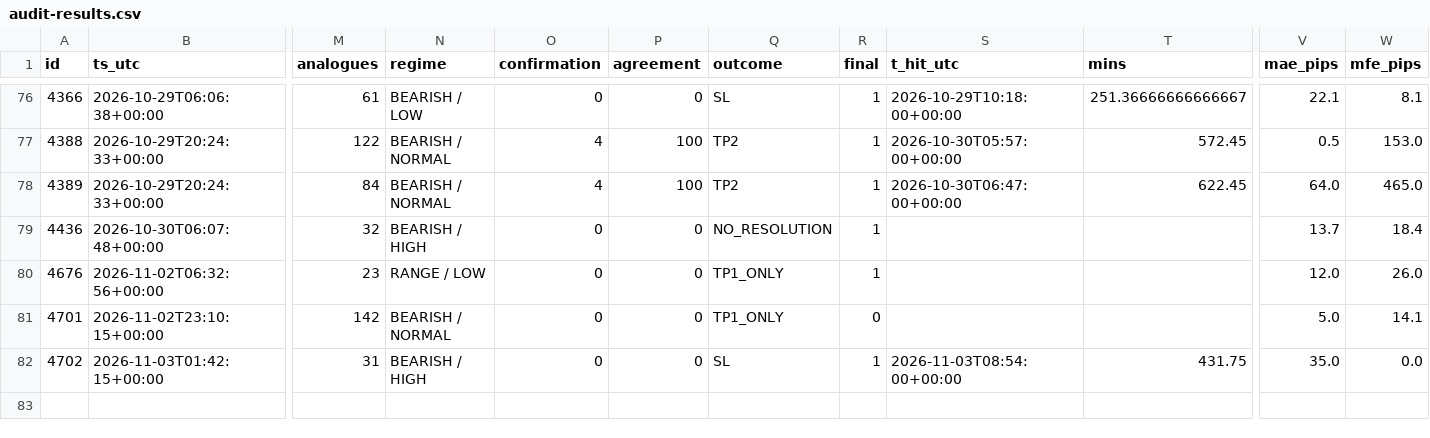
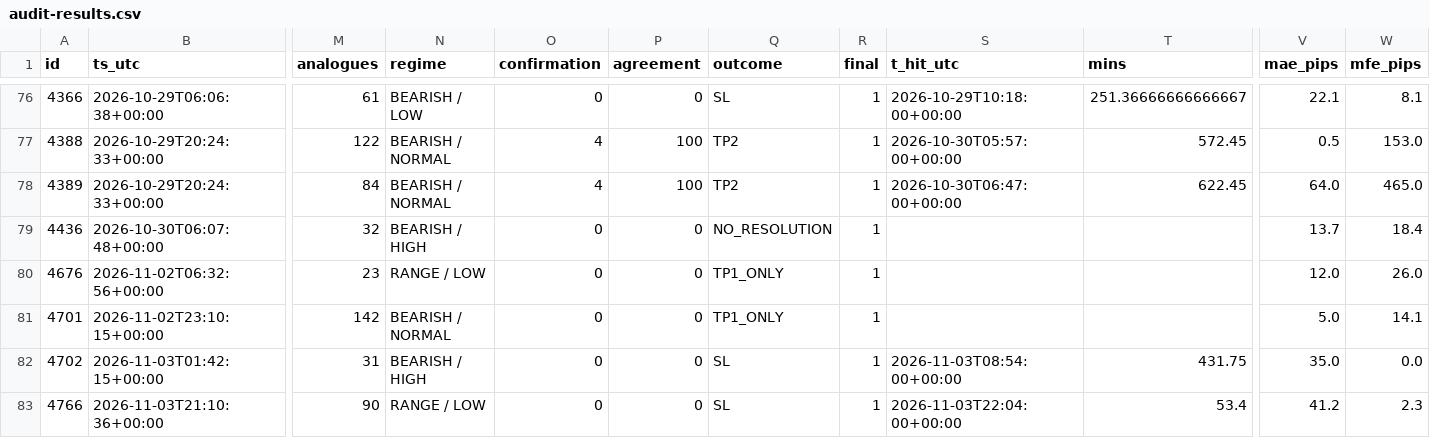
Before and after one commit to jbnikky13/signal-auditor-, a CSV file: data/audit-results.csv, drawn as a sheet; only a part is shown, gaps mark what is left out; rows hold the shown columns only; the diff names each change by its address in the sheet, - before the commit and + after, or states it on an @@ line.

```diff
--- a/data/audit-results.csv
+++ b/data/audit-results.csv
-R81 (final): 0
+R81 (final): 1
+row 83: 4766 | 2026-11-03T21:10:36+00:00 | 90 | RANGE / LOW | 0 | 0 | SL | 1 | 2026-11-03T22:04:00+00:00 | 53.4 | 41.2 | 2.3
```
Also changed, not shown: 2 other files.
